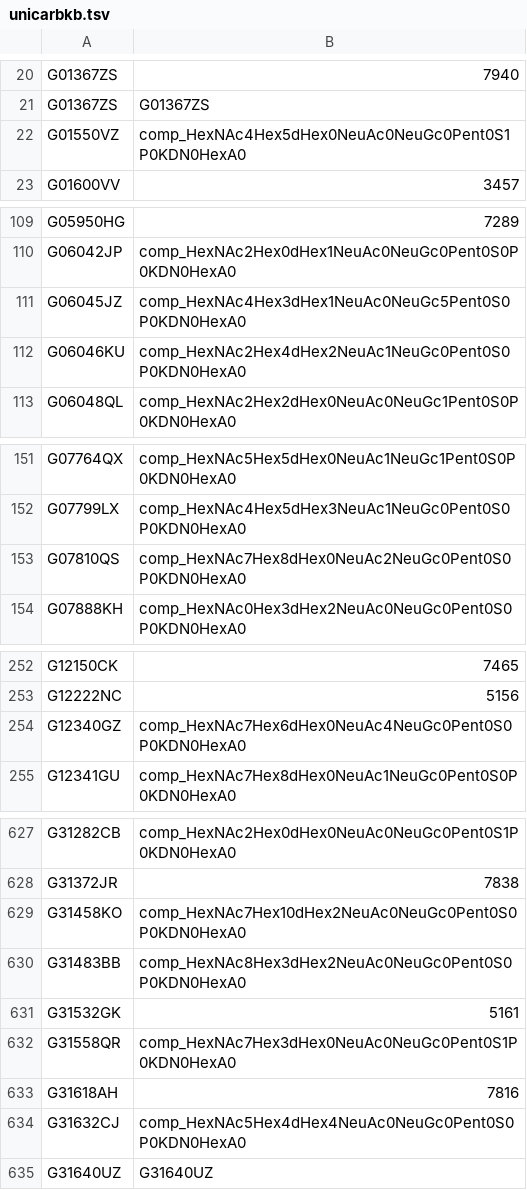
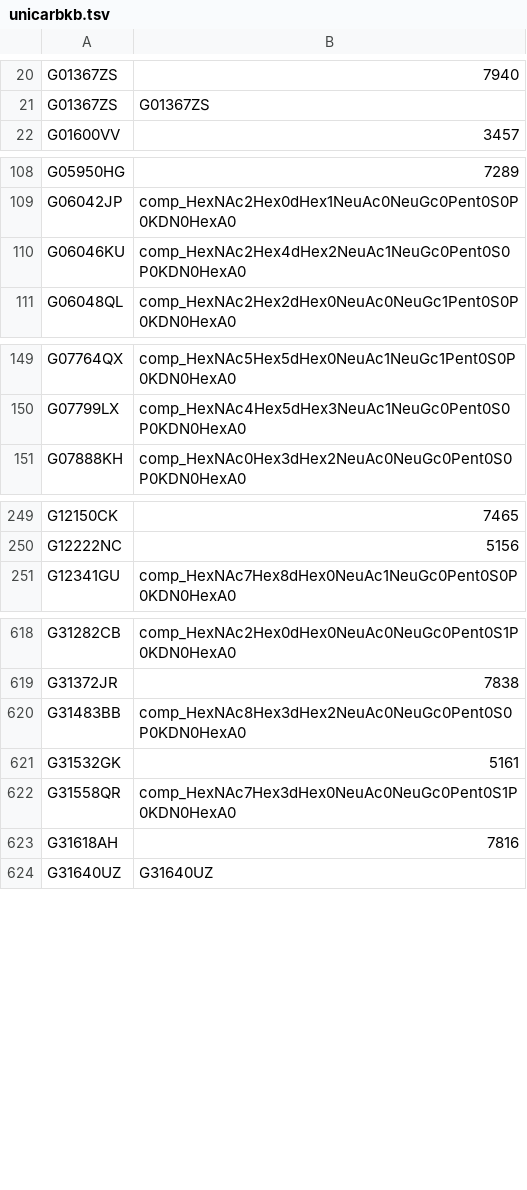
Before and after one commit to glygen-glycan-data/PyGly, a TSV file: smw/glycandata/export/unicarbkb.tsv, drawn as a sheet; only a part is shown, gaps mark what is left out; the diff covers the shown part only.

```diff
--- a/smw/glycandata/export/unicarbkb.tsv
+++ b/smw/glycandata/export/unicarbkb.tsv
@@ -21,3 +21,2 @@ G01367ZS	7940
 G01367ZS	G01367ZS
-G01550VZ	comp_HexNAc4Hex5dHex0NeuAc0NeuGc0Pent0S1P0KDN0HexA0
 G01600VV	3457
@@ -110,3 +109,2 @@ G05950HG	7289
 G06042JP	comp_HexNAc2Hex0dHex1NeuAc0NeuGc0Pent0S0P0KDN0HexA0
-G06045JZ	comp_HexNAc4Hex3dHex1NeuAc0NeuGc5Pent0S0P0KDN0HexA0
 G06046KU	comp_HexNAc2Hex4dHex2NeuAc1NeuGc0Pent0S0P0KDN0HexA0
@@ -152,3 +150,2 @@ G07764QX	comp_HexNAc5Hex5dHex0NeuAc1NeuGc1Pent0S0P0KDN0HexA0
 G07799LX	comp_HexNAc4Hex5dHex3NeuAc1NeuGc0Pent0S0P0KDN0HexA0
-G07810QS	comp_HexNAc7Hex8dHex0NeuAc2NeuGc0Pent0S0P0KDN0HexA0
 G07888KH	comp_HexNAc0Hex3dHex2NeuAc0NeuGc0Pent0S0P0KDN0HexA0
@@ -253,3 +250,2 @@ G12150CK	7465
 G12222NC	5156
-G12340GZ	comp_HexNAc7Hex6dHex0NeuAc4NeuGc0Pent0S0P0KDN0HexA0
 G12341GU	comp_HexNAc7Hex8dHex0NeuAc1NeuGc0Pent0S0P0KDN0HexA0
@@ -628,3 +619,2 @@ G31282CB	comp_HexNAc2Hex0dHex0NeuAc0NeuGc0Pent0S1P0KDN0HexA0
 G31372JR	7838
-G31458KO	comp_HexNAc7Hex10dHex2NeuAc0NeuGc0Pent0S0P0KDN0HexA0
 G31483BB	comp_HexNAc8Hex3dHex2NeuAc0NeuGc0Pent0S0P0KDN0HexA0
@@ -633,3 +623,2 @@ G31558QR	comp_HexNAc7Hex3dHex0NeuAc0NeuGc0Pent0S1P0KDN0HexA0
 G31618AH	7816
-G31632CJ	comp_HexNAc5Hex4dHex4NeuAc0NeuGc0Pent0S0P0KDN0HexA0
 G31640UZ	G31640UZ
```
Also changed, not shown: 2 added rows and 29 removed rows elsewhere in this file, smw/glycandata/export/cfg.tsv, smw/glycandata/export/glycam_iupac.tsv, 50 other files.
